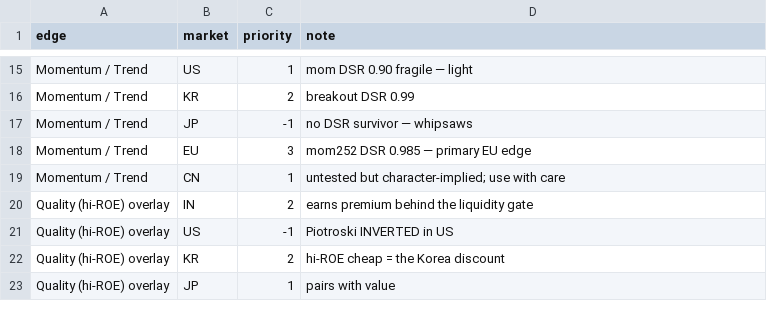
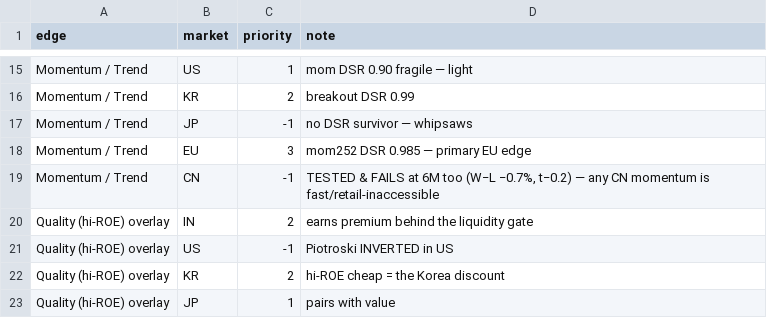
Before and after one commit to herrrickshaw/global-market-research-platform, a CSV file: market-pipeline/code/python_files/reports/market_playbook.csv, drawn as a sheet; only a part is shown, gaps mark what is left out.

```diff
--- a/market-pipeline/code/python_files/reports/market_playbook.csv
+++ b/market-pipeline/code/python_files/reports/market_playbook.csv
@@ -18,3 +18,3 @@ Momentum / Trend,JP,-1,no DSR survivor — whipsaws
 Momentum / Trend,EU,3,mom252 DSR 0.985 — primary EU edge
-Momentum / Trend,CN,1,untested but character-implied; use with care
+Momentum / Trend,CN,-1,"TESTED & FAILS at 6M too (W−L −0.7%, t−0.2) — any CN momentum is fast/retail-inaccessible"
 Quality (hi-ROE) overlay,IN,2,earns premium behind the liquidity gate
```
Also changed, not shown: 6 other files.
